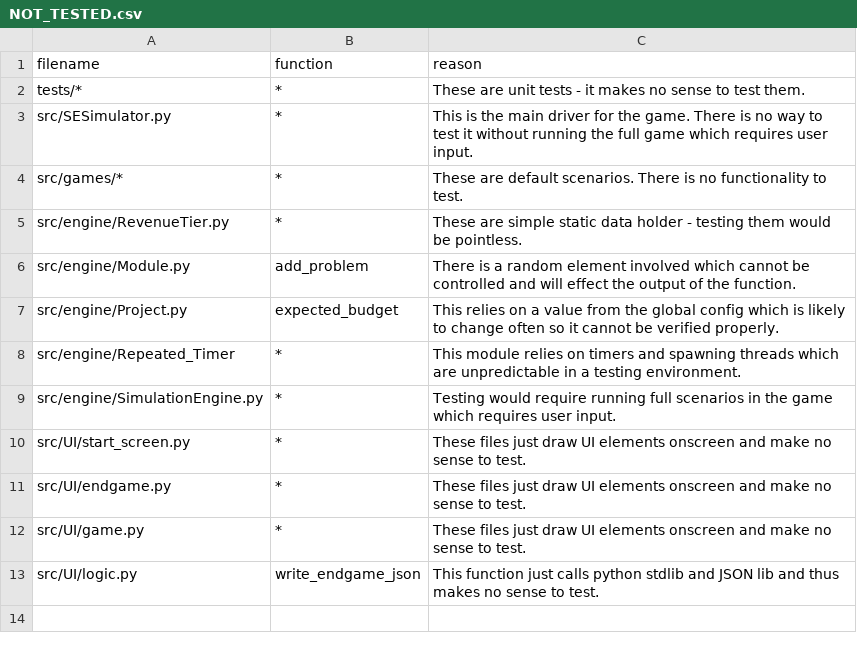
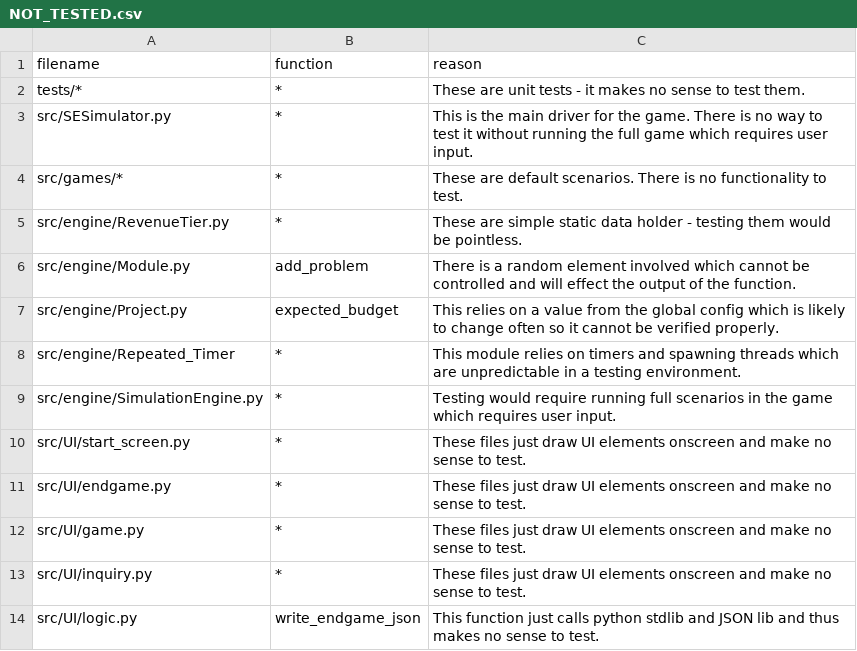
Before and after one commit to ianfhunter/TeamCrab, a CSV file: NOT_TESTED.csv, drawn as a sheet; the diff names each change by its address in the sheet, - before the commit and + after, or states it on an @@ line.

Commit message:
Added exclusion for inquiry.py

```diff
--- a/NOT_TESTED.csv
+++ b/NOT_TESTED.csv
+row 13: src/UI/inquiry.py | * | These files just draw UI elements onscreen and make no sense to test.
```
